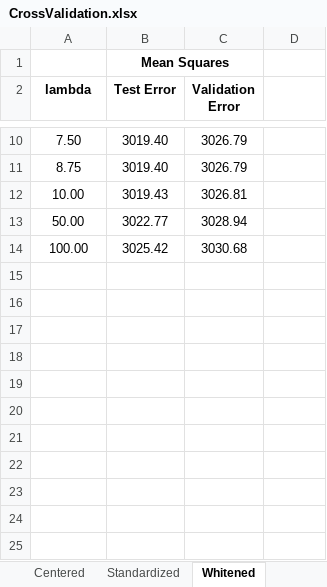
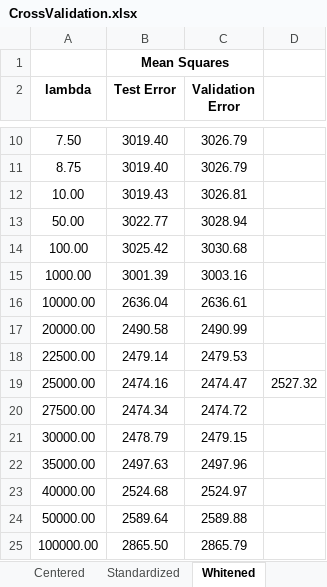
Before and after one commit to unheimlich/COMP_598_MiniProjectOne, an Excel workbook: data/PartOne/Results/CrossValidation.xlsx, sheet Whitened, drawn as a sheet; only a part is shown, gaps mark what is left out; values as stored, in another font and other column widths than the file's, no borders; the diff names each change by its address in the sheet, - before the commit and + after, or states it on an @@ line.

```diff
--- a/data/PartOne/Results/CrossValidation.xlsx (sheet Whitened)
+++ b/data/PartOne/Results/CrossValidation.xlsx (sheet Whitened)
+row 15: 1000.00 | 3001.39 | 3003.16
+row 16: 10000.00 | 2636.04 | 2636.61
+row 17: 20000.00 | 2490.58 | 2490.99
+row 18: 22500.00 | 2479.14 | 2479.53
+row 19: 25000.00 | 2474.16 | 2474.47 | 2527.32
+row 20: 27500.00 | 2474.34 | 2474.72
+row 21: 30000.00 | 2478.79 | 2479.15
+row 22: 35000.00 | 2497.63 | 2497.96
+row 23: 40000.00 | 2524.68 | 2524.97
+row 24: 50000.00 | 2589.64 | 2589.88
+row 25: 100000.00 | 2865.50 | 2865.79
```
Also changed, not shown: sheet Centered, sheet Standardized, sheet Raw Data, 3 other files.
